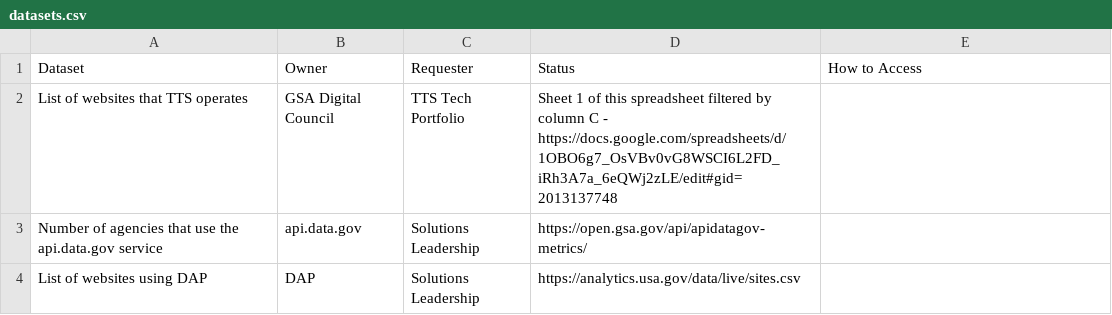
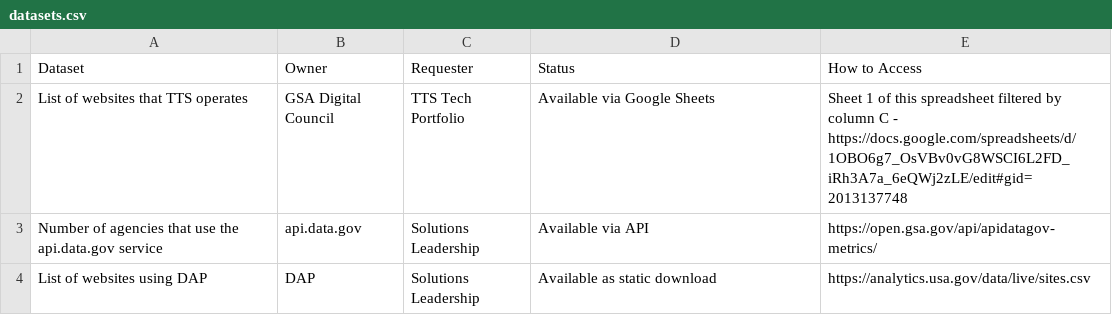
Before and after one commit to GSA/machine-readable-TTS, a CSV file: directory/datasets.csv, drawn as a sheet.

Commit message:
fixing again

```diff
--- a/directory/datasets.csv
+++ b/directory/datasets.csv
@@ -1,4 +1,4 @@
 Dataset,Owner,Requester,Status,How to Access
-List of websites that TTS operates,GSA Digital Council,TTS Tech Portfolio,Sheet 1 of this spreadsheet filtered by column C - https://docs.google.com/spreadsheets/d/1OBO6g7_OsVBv0vG8WSCI6L2FD_iRh3A7a_6eQWj2zLE/edit#gid=2013137748
-Number of agencies that use the api.data.gov service,api.data.gov,Solutions Leadership,https://open.gsa.gov/api/apidatagov-metrics/
-List of websites using DAP,DAP,Solutions Leadership,https://analytics.usa.gov/data/live/sites.csv
+List of websites that TTS operates,GSA Digital Council,TTS Tech Portfolio,Available via Google Sheets, Sheet 1 of this spreadsheet filtered by column C - https://docs.google.com/spreadsheets/d/1OBO6g7_OsVBv0vG8WSCI6L2FD_iRh3A7a_6eQWj2zLE/edit#gid=2013137748
+Number of agencies that use the api.data.gov service,api.data.gov,Solutions Leadership,Available via API,https://open.gsa.gov/api/apidatagov-metrics/
+List of websites using DAP,DAP,Solutions Leadership,Available as static download,https://analytics.usa.gov/data/live/sites.csv
```
